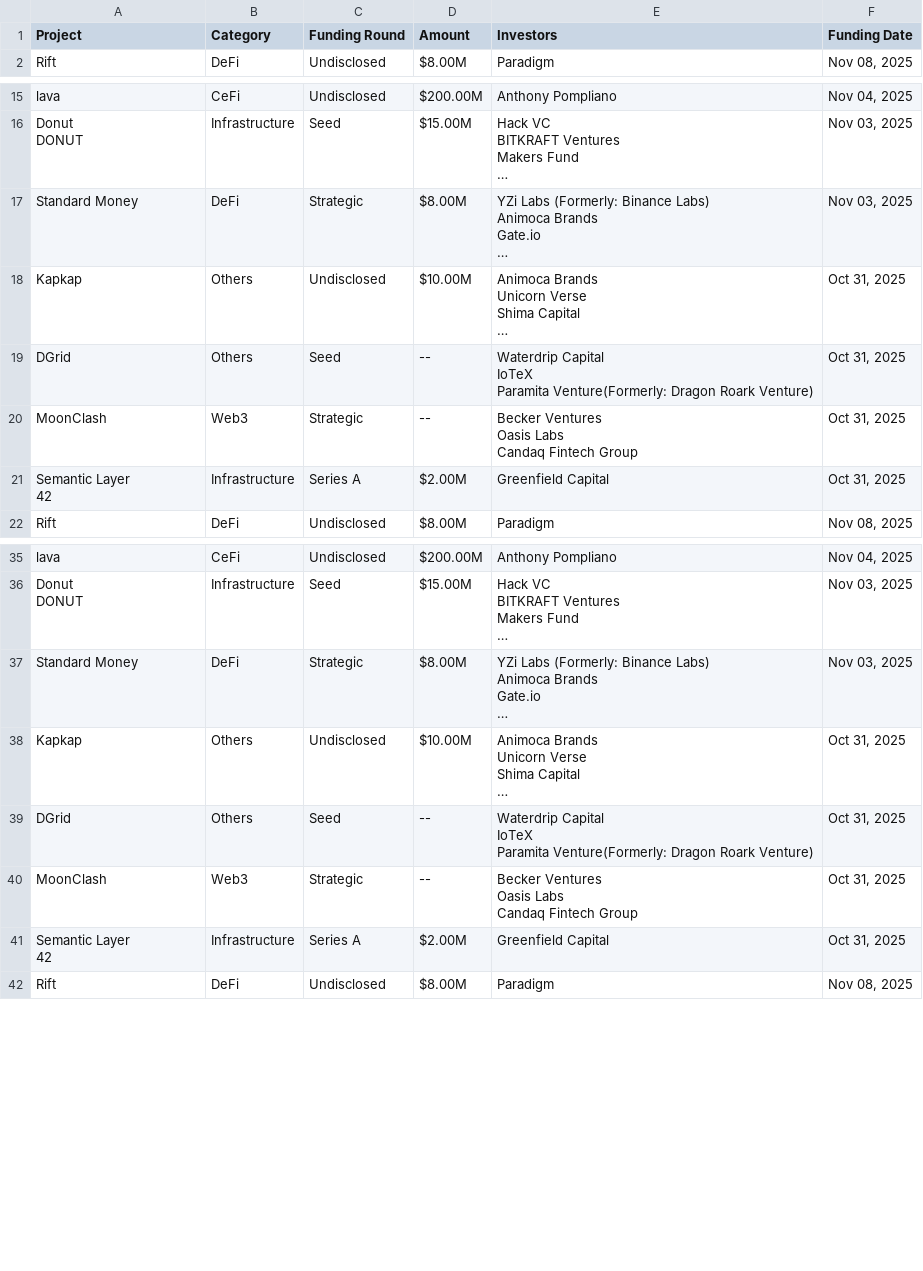
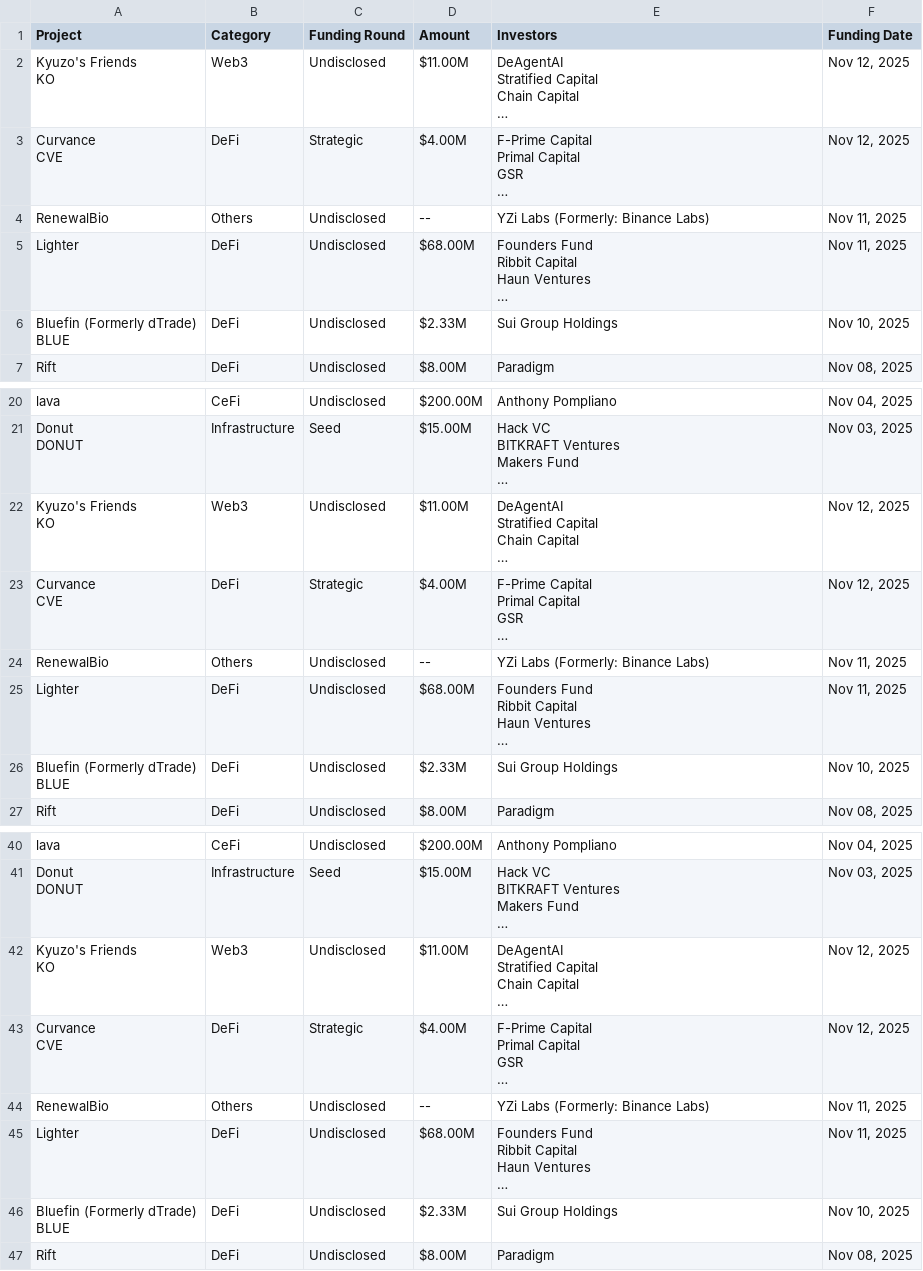
Before and after one commit to rfrm-dao/Funraised-Tokens, a CSV file: CoinCarp_Fundraising.csv, drawn as a sheet; only a part is shown, gaps mark what is left out; the diff covers the shown part only.

```diff
--- a/CoinCarp_Fundraising.csv
+++ b/CoinCarp_Fundraising.csv
@@ -1,2 +1,19 @@
 Project,Category,Funding Round,Amount,Investors,Funding Date
+"Kyuzo's Friends
+KO",Web3,Undisclosed,$11.00M,"DeAgentAI
+Stratified Capital
+Chain Capital
+…","Nov 12, 2025"
+"Curvance
+CVE",DeFi,Strategic,$4.00M,"F-Prime Capital
+Primal Capital
+GSR
+…","Nov 12, 2025"
+RenewalBio,Others,Undisclosed,--,YZi Labs (Formerly: Binance Labs),"Nov 11, 2025"
+Lighter,DeFi,Undisclosed,$68.00M,"Founders Fund
+Ribbit Capital
+Haun Ventures
+…","Nov 11, 2025"
+"Bluefin (Formerly dTrade)
+BLUE",DeFi,Undisclosed,$2.33M,Sui Group Holdings,"Nov 10, 2025"
 Rift,DeFi,Undisclosed,$8.00M,Paradigm,"Nov 08, 2025"
@@ -44,18 +61,19 @@ Makers Fund
 …","Nov 03, 2025"
-Standard Money,DeFi,Strategic,$8.00M,"YZi Labs (Formerly: Binance Labs)
-Animoca Brands
-Gate.io
-…","Nov 03, 2025"
-Kapkap,Others,Undisclosed,$10.00M,"Animoca Brands
-Unicorn Verse
-Shima Capital
-…","Oct 31, 2025"
-DGrid,Others,Seed,--,"Waterdrip Capital
-IoTeX
-Paramita Venture(Formerly: Dragon Roark Venture)","Oct 31, 2025"
-MoonClash,Web3,Strategic,--,"Becker Ventures
-Oasis Labs
-Candaq Fintech Group","Oct 31, 2025"
-"Semantic Layer
-42",Infrastructure,Series A,$2.00M,Greenfield Capital,"Oct 31, 2025"
+"Kyuzo's Friends
+KO",Web3,Undisclosed,$11.00M,"DeAgentAI
+Stratified Capital
+Chain Capital
+…","Nov 12, 2025"
+"Curvance
+CVE",DeFi,Strategic,$4.00M,"F-Prime Capital
+Primal Capital
+GSR
+…","Nov 12, 2025"
+RenewalBio,Others,Undisclosed,--,YZi Labs (Formerly: Binance Labs),"Nov 11, 2025"
+Lighter,DeFi,Undisclosed,$68.00M,"Founders Fund
+Ribbit Capital
+Haun Ventures
+…","Nov 11, 2025"
+"Bluefin (Formerly dTrade)
+BLUE",DeFi,Undisclosed,$2.33M,Sui Group Holdings,"Nov 10, 2025"
 Rift,DeFi,Undisclosed,$8.00M,Paradigm,"Nov 08, 2025"
@@ -103,18 +121,19 @@ Makers Fund
 …","Nov 03, 2025"
-Standard Money,DeFi,Strategic,$8.00M,"YZi Labs (Formerly: Binance Labs)
-Animoca Brands
-Gate.io
-…","Nov 03, 2025"
-Kapkap,Others,Undisclosed,$10.00M,"Animoca Brands
-Unicorn Verse
-Shima Capital
-…","Oct 31, 2025"
-DGrid,Others,Seed,--,"Waterdrip Capital
-IoTeX
-Paramita Venture(Formerly: Dragon Roark Venture)","Oct 31, 2025"
-MoonClash,Web3,Strategic,--,"Becker Ventures
-Oasis Labs
-Candaq Fintech Group","Oct 31, 2025"
-"Semantic Layer
-42",Infrastructure,Series A,$2.00M,Greenfield Capital,"Oct 31, 2025"
+"Kyuzo's Friends
+KO",Web3,Undisclosed,$11.00M,"DeAgentAI
+Stratified Capital
+Chain Capital
+…","Nov 12, 2025"
+"Curvance
+CVE",DeFi,Strategic,$4.00M,"F-Prime Capital
+Primal Capital
+GSR
+…","Nov 12, 2025"
+RenewalBio,Others,Undisclosed,--,YZi Labs (Formerly: Binance Labs),"Nov 11, 2025"
+Lighter,DeFi,Undisclosed,$68.00M,"Founders Fund
+Ribbit Capital
+Haun Ventures
+…","Nov 11, 2025"
+"Bluefin (Formerly dTrade)
+BLUE",DeFi,Undisclosed,$2.33M,Sui Group Holdings,"Nov 10, 2025"
 Rift,DeFi,Undisclosed,$8.00M,Paradigm,"Nov 08, 2025"
```
Also changed, not shown: 5 removed rows elsewhere in this file, 1 other file.
